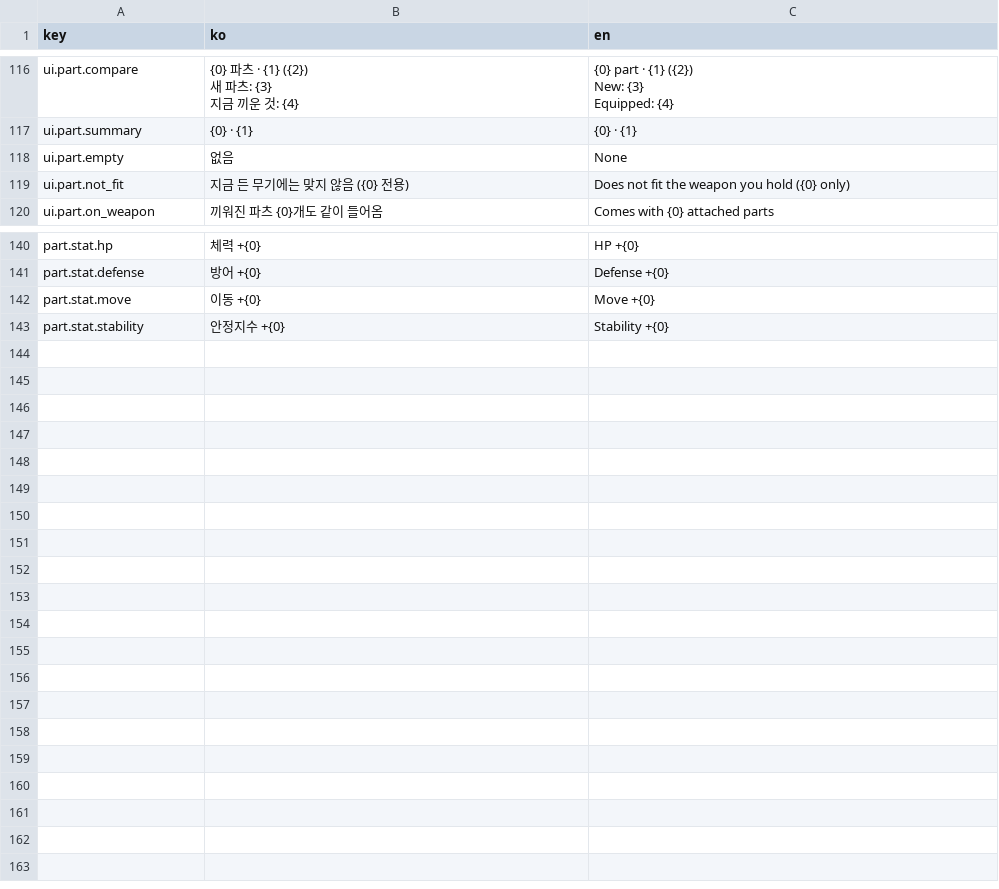
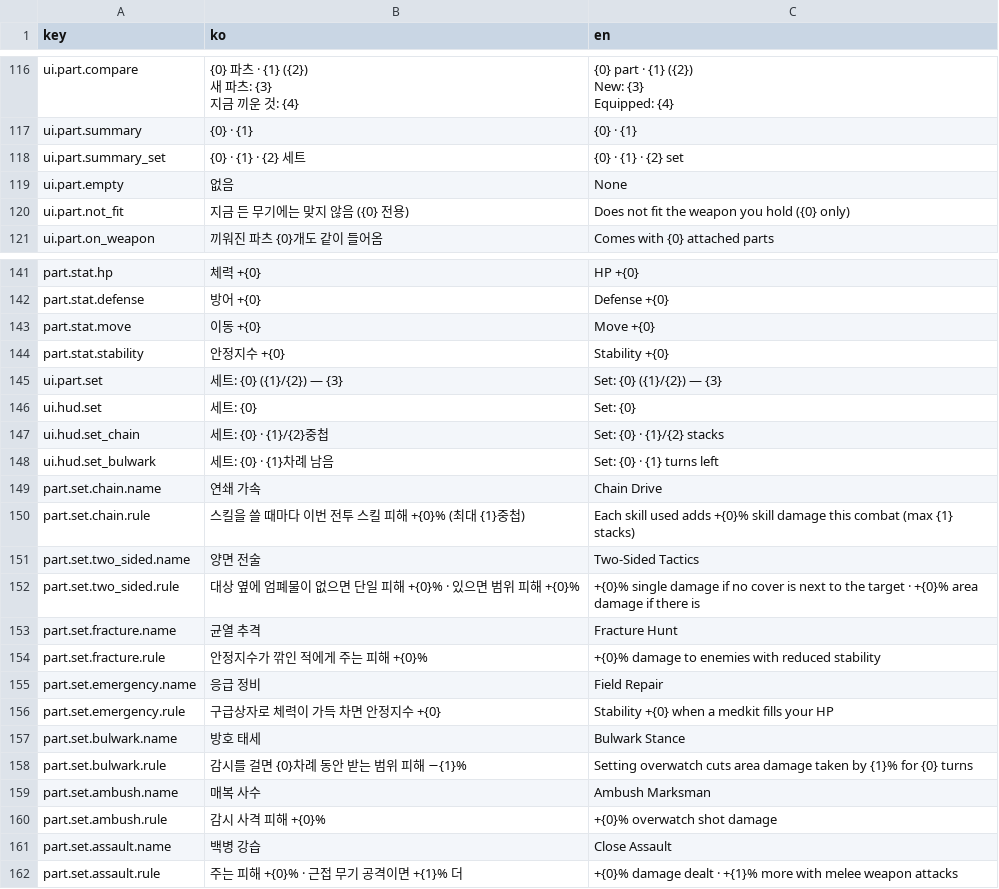
Before and after one commit to Shaun1667/GirlsDungeon, a CSV file: GirlsDungeon/Assets/_Game/Resources/Text/text_table.csv, drawn as a sheet; only a part is shown, gaps mark what is left out; the diff names each change by its address in the sheet, - before the commit and + after, or states it on an @@ line.

```diff
--- a/GirlsDungeon/Assets/_Game/Resources/Text/text_table.csv
+++ b/GirlsDungeon/Assets/_Game/Resources/Text/text_table.csv
+row 118: ui.part.summary_set | {0} · {1} · {2} 세트 | {0} · {1} · {2} set
+row 145: ui.part.set | 세트: {0} ({1}/{2}) — {3} | Set: {0} ({1}/{2}) — {3}
+row 146: ui.hud.set | 세트: {0} | Set: {0}
+row 147: ui.hud.set_chain | 세트: {0} · {1}/{2}중첩 | Set: {0} · {1}/{2} stacks
+row 148: ui.hud.set_bulwark | 세트: {0} · {1}차례 남음 | Set: {0} · {1} turns left
+row 149: part.set.chain.name | 연쇄 가속 | Chain Drive
+row 150: part.set.chain.rule | 스킬을 쓸 때마다 이번 전투 스킬 피해 +{0}% (최대 {1}중첩) | Each skill used adds +{0}% skill damage this combat (max {1} stacks)
+row 151: part.set.two_sided.name | 양면 전술 | Two-Sided Tactics
+row 152: part.set.two_sided.rule | 대상 옆에 엄폐물이 없으면 단일 피해 +{0}% · 있으면 범위 피해 +{0}% | +{0}% single damage if no cover is next to the target · +{0}% area damage if there is
+row 153: part.set.fracture.name | 균열 추격 | Fracture Hunt
+row 154: part.set.fracture.rule | 안정지수가 깎인 적에게 주는 피해 +{0}% | +{0}% damage to enemies with reduced stability
+row 155: part.set.emergency.name | 응급 정비 | Field Repair
+row 156: part.set.emergency.rule | 구급상자로 체력이 가득 차면 안정지수 +{0} | Stability +{0} when a medkit fills your HP
+row 157: part.set.bulwark.name | 방호 태세 | Bulwark Stance
+row 158: part.set.bulwark.rule | 감시를 걸면 {0}차례 동안 받는 범위 피해 −{1}% | Setting overwatch cuts area damage taken by {1}% for {0} turns
+row 159: part.set.ambush.name | 매복 사수 | Ambush Marksman
+row 160: part.set.ambush.rule | 감시 사격 피해 +{0}% | +{0}% overwatch shot damage
+row 161: part.set.assault.name | 백병 강습 | Close Assault
+row 162: part.set.assault.rule | 주는 피해 +{0}% · 근접 무기 공격이면 +{1}% 더 | +{0}% damage dealt · +{1}% more with melee weapon attacks
```
Also changed, not shown: 25 other files.
